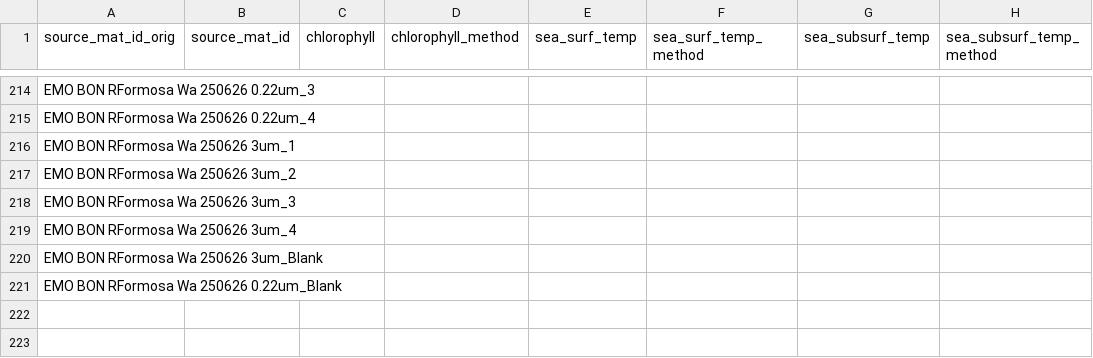
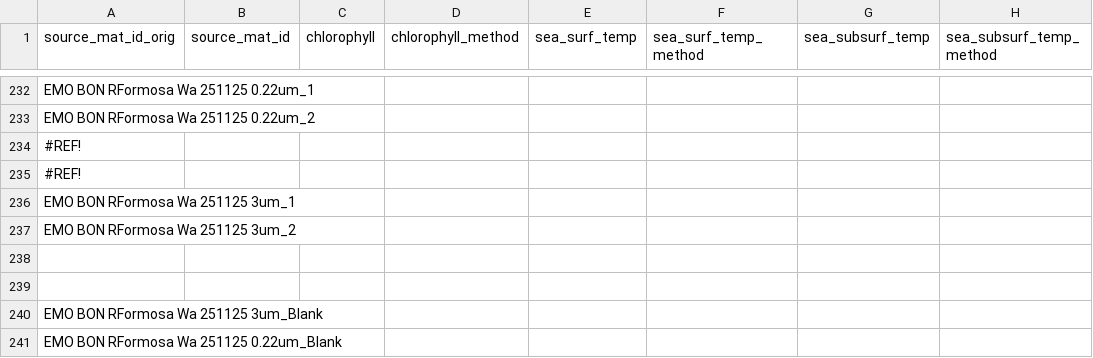
Before and after one commit to emo-bon/observatory-rformosa-crate, a CSV file: logsheets/filtered/water_measured.csv, drawn as a sheet; only a part is shown, gaps mark what is left out; addresses are those after the commit; rows hold the shown columns only; the diff covers the shown part only; the diff names each change by its address in the sheet, - before the commit and + after, or states it on an @@ line.

```diff
--- a/logsheets/filtered/water_measured.csv
+++ b/logsheets/filtered/water_measured.csv
-A232 (source_mat_id_orig): EMO BON RFormosa Wa 250626 0.22um_3
+A232 (source_mat_id_orig): EMO BON RFormosa Wa 251125 0.22um_1
-A233 (source_mat_id_orig): EMO BON RFormosa Wa 250626 0.22um_4
+A233 (source_mat_id_orig): EMO BON RFormosa Wa 251125 0.22um_2
-A234 (source_mat_id_orig): EMO BON RFormosa Wa 250626 3um_1
+A234 (source_mat_id_orig): #REF!
-A235 (source_mat_id_orig): EMO BON RFormosa Wa 250626 3um_2
+A235 (source_mat_id_orig): #REF!
-A236 (source_mat_id_orig): EMO BON RFormosa Wa 250626 3um_3
+A236 (source_mat_id_orig): EMO BON RFormosa Wa 251125 3um_1
-A237 (source_mat_id_orig): EMO BON RFormosa Wa 250626 3um_4
+A237 (source_mat_id_orig): EMO BON RFormosa Wa 251125 3um_2
+row 238: (empty)
+row 239: (empty)
-A240 (source_mat_id_orig): EMO BON RFormosa Wa 250626 3um_Blank
+A240 (source_mat_id_orig): EMO BON RFormosa Wa 251125 3um_Blank
-A241 (source_mat_id_orig): EMO BON RFormosa Wa 250626 0.22um_Blank
+A241 (source_mat_id_orig): EMO BON RFormosa Wa 251125 0.22um_Blank
```
Also changed, not shown: 18 added rows and 2 edited cells elsewhere in this file, logsheets/filtered/sediment_measured.csv, logsheets/filtered/sediment_sampling.csv, 10 other files.
